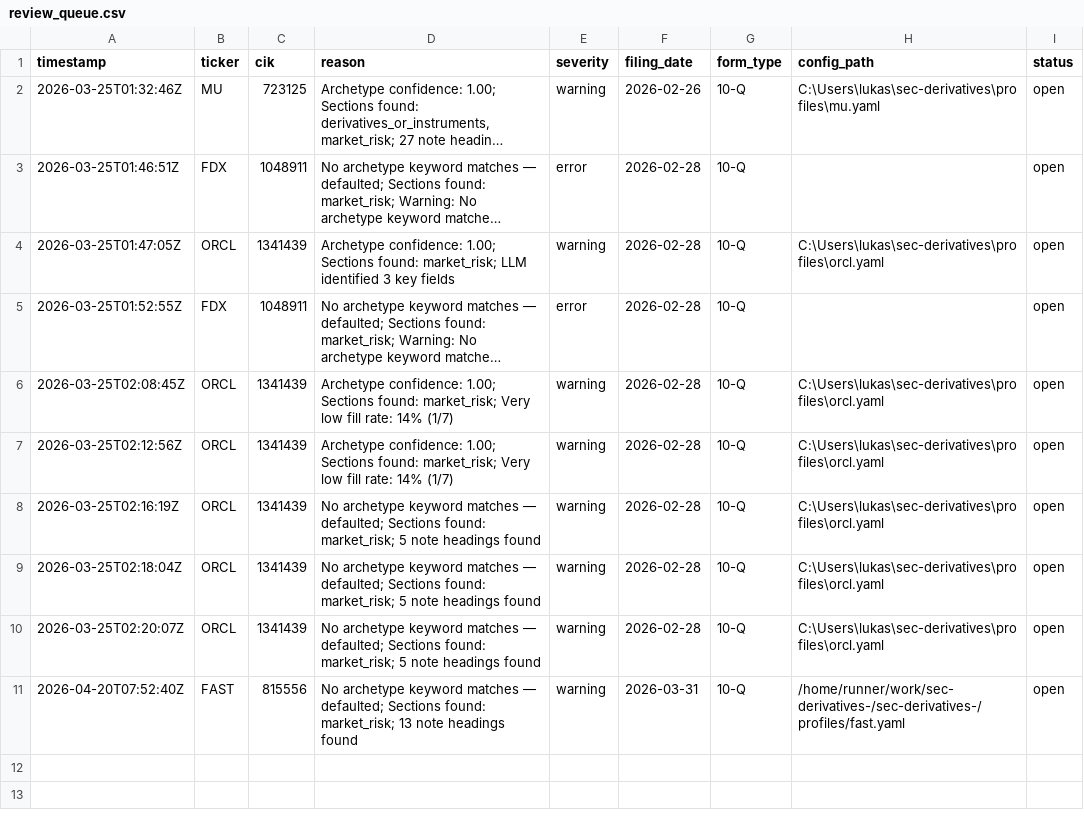
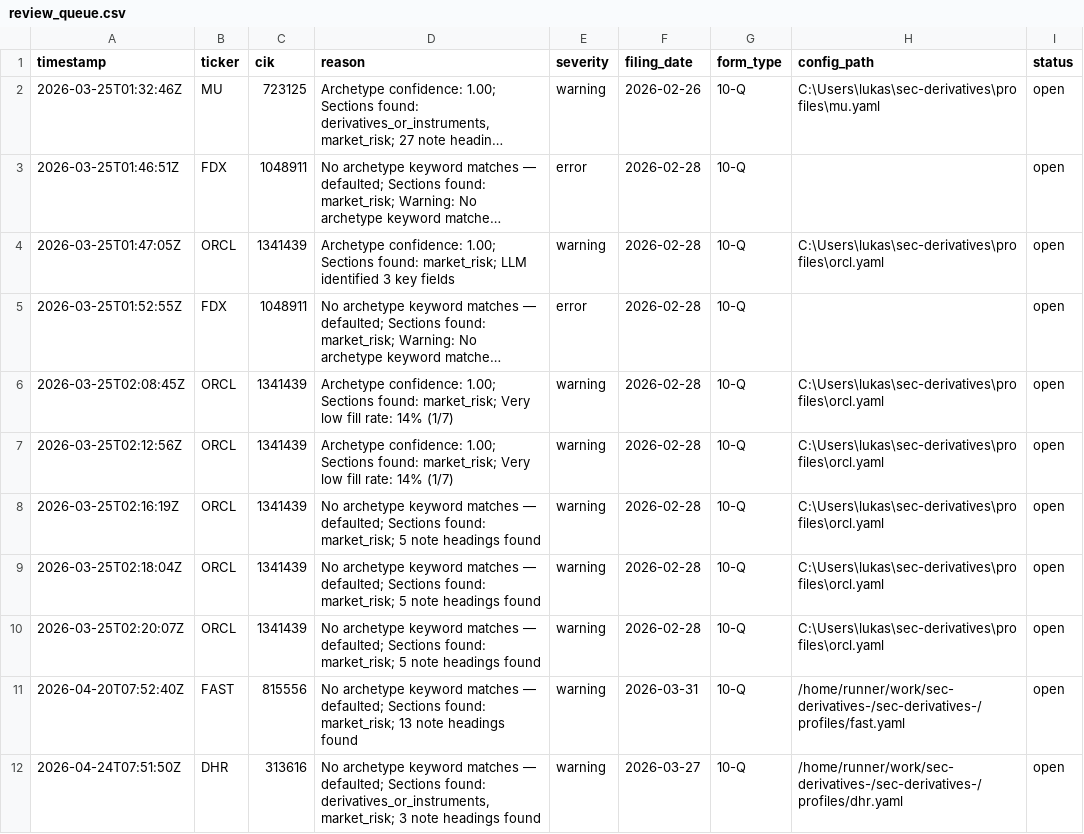
Before and after one commit to lukasbecker36-dot/sec-derivatives-, a CSV file: registry/review_queue.csv, drawn as a sheet; long unchanged cells end in ….

```diff
--- a/registry/review_queue.csv
+++ b/registry/review_queue.csv
@@ -11 +11,2 @@ timestamp,ticker,cik,reason,severity,filing_date,form_type,config_path,status
 2026-04-20T07:52:40Z,FAST,815556,No archetype keyword matches — defaulted; Sections found: market_risk; 13 note headings found,warning,2026-03-31,10-Q,/home/runner/work/sec-derivatives-/sec-derivatives-/profiles/fast.yaml,open
+2026-04-24T07:51:50Z,DHR,313616,"No archetype keyword matches — defaulted; Sections found: derivatives_or_instruments, market_risk; 3 note headings found",warning,2026-03-27,10-Q,/home/runner/work/sec-derivatives-/sec-derivatives-/profiles/dhr.yaml,open
```
Also changed, not shown: registry/activation_log.csv, registry/universe.csv, 43 other files.
